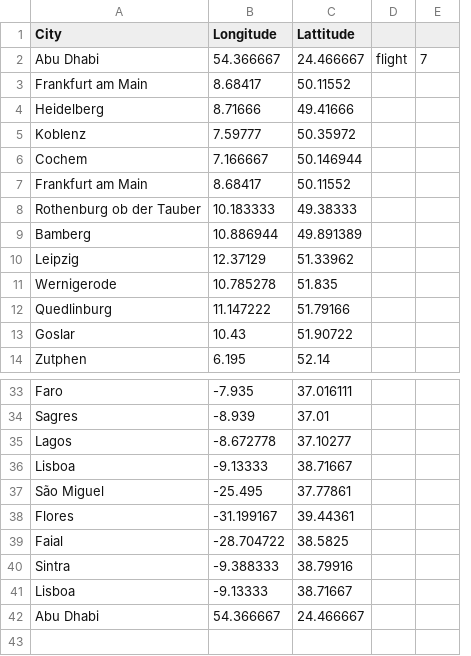
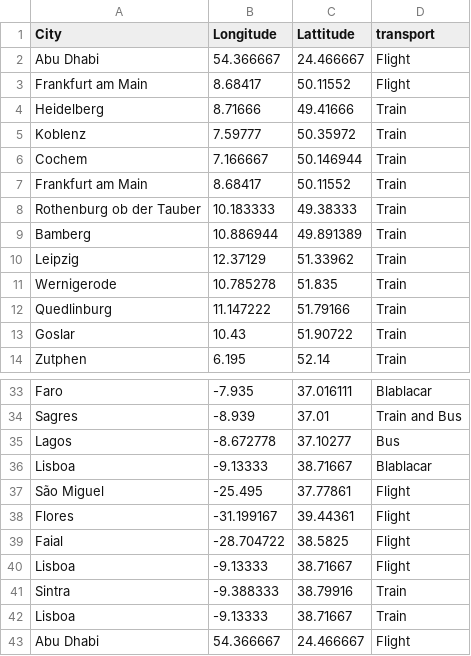
Before and after one commit to tetchen9/mapa, a CSV file: public/routes.csv, drawn as a sheet; only a part is shown, gaps mark what is left out; removed rows and columns are numbered as before the commit, all else as after; the diff names each change by its address in the sheet, - before the commit and + after, or states it on an @@ line.

Commit message:
routes, scss

```diff
--- a/public/routes.csv
+++ b/public/routes.csv
-column D, row 2: flight
-column E, row 2: 7
+column D (transport), rows 2-14: Flight | Flight | Train | Train | Train | Train | Train | Train | Train | Train | Train | Train | Train; rows 33-39: Blablacar | Train and Bus | Bus | Blablacar | Flight | Flight | Flight; rows 41-43: Train | Train | Flight
+row 40: Lisboa | -9.13333 | 38.71667 | Flight
```
Also changed, not shown: 9 other files.
